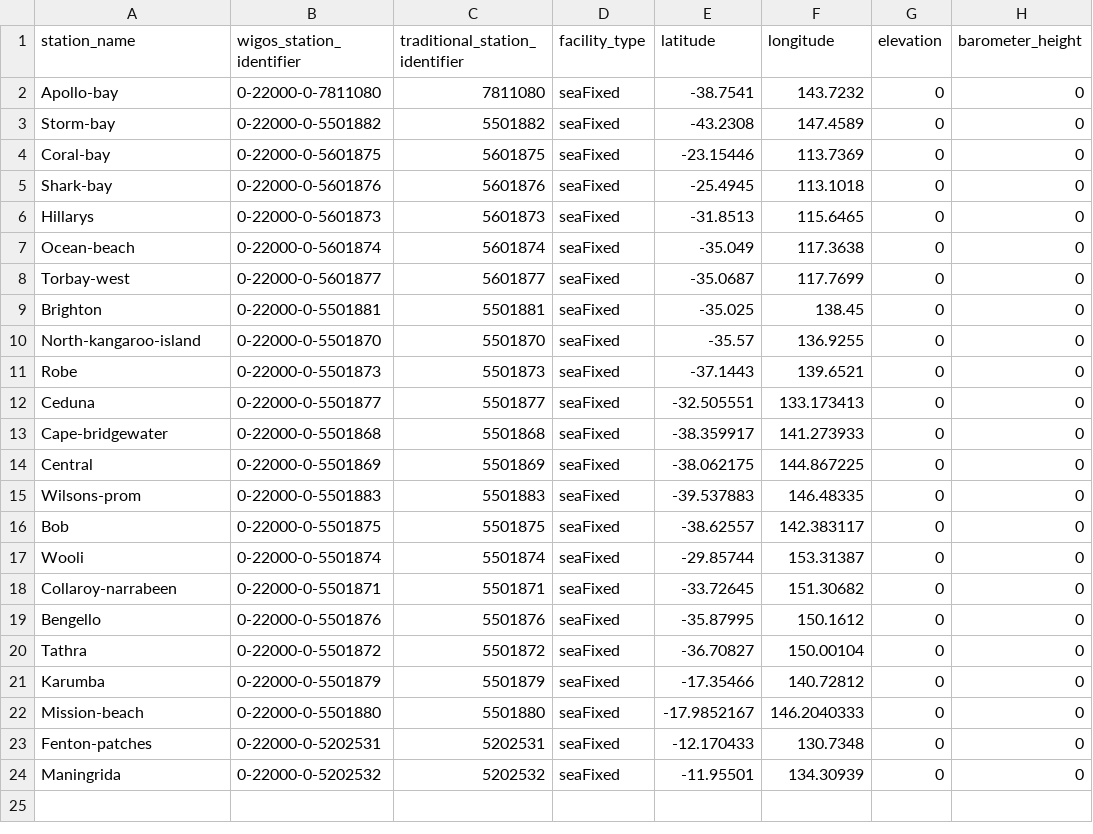
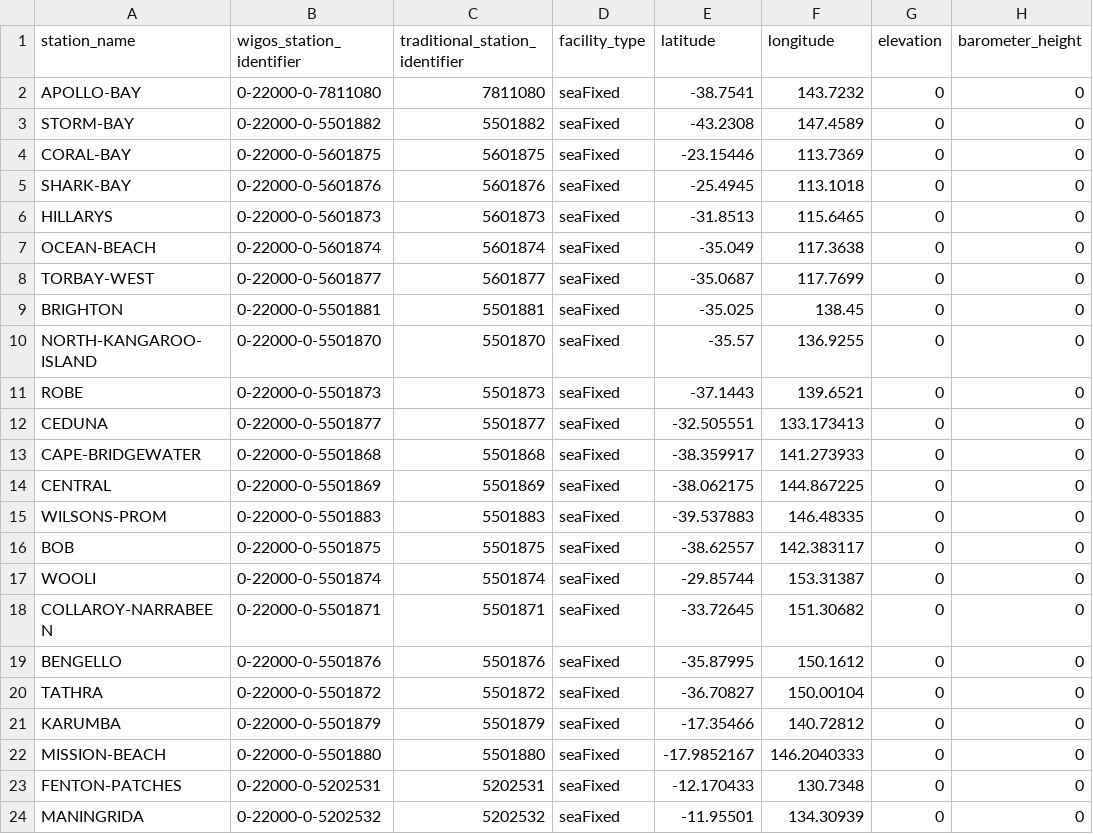
Before and after one commit to aodn/wis2box-aodn, a CSV file: wis2-pipeline/wis2box-data/metadata/station/station_list.csv, drawn as a sheet; only a part is shown; the diff names each change by its address in the sheet, - before the commit and + after, or states it on an @@ line.

Commit message:
chore: Standardize station names in `station_list.csv` to uppercase.

```diff
--- a/wis2-pipeline/wis2box-data/metadata/station/station_list.csv
+++ b/wis2-pipeline/wis2box-data/metadata/station/station_list.csv
-A2 (station_name): Apollo-bay
+A2 (station_name): APOLLO-BAY
-A3 (station_name): Storm-bay
+A3 (station_name): STORM-BAY
-A4 (station_name): Coral-bay
+A4 (station_name): CORAL-BAY
-A5 (station_name): Shark-bay
+A5 (station_name): SHARK-BAY
-A6 (station_name): Hillarys
+A6 (station_name): HILLARYS
-A7 (station_name): Ocean-beach
+A7 (station_name): OCEAN-BEACH
-A8 (station_name): Torbay-west
+A8 (station_name): TORBAY-WEST
-A9 (station_name): Brighton
+A9 (station_name): BRIGHTON
-A10 (station_name): North-kangaroo-island
+A10 (station_name): NORTH-KANGAROO-ISLAND
-A11 (station_name): Robe
+A11 (station_name): ROBE
-A12 (station_name): Ceduna
+A12 (station_name): CEDUNA
-A13 (station_name): Cape-bridgewater
+A13 (station_name): CAPE-BRIDGEWATER
-A14 (station_name): Central
+A14 (station_name): CENTRAL
-A15 (station_name): Wilsons-prom
+A15 (station_name): WILSONS-PROM
-A16 (station_name): Bob
+A16 (station_name): BOB
-A17 (station_name): Wooli
+A17 (station_name): WOOLI
-A18 (station_name): Collaroy-narrabeen
+A18 (station_name): COLLAROY-NARRABEEN
-A19 (station_name): Bengello
+A19 (station_name): BENGELLO
-A20 (station_name): Tathra
+A20 (station_name): TATHRA
-A21 (station_name): Karumba
+A21 (station_name): KARUMBA
-A22 (station_name): Mission-beach
+A22 (station_name): MISSION-BEACH
-A23 (station_name): Fenton-patches
+A23 (station_name): FENTON-PATCHES
-A24 (station_name): Maningrida
+A24 (station_name): MANINGRIDA
```
